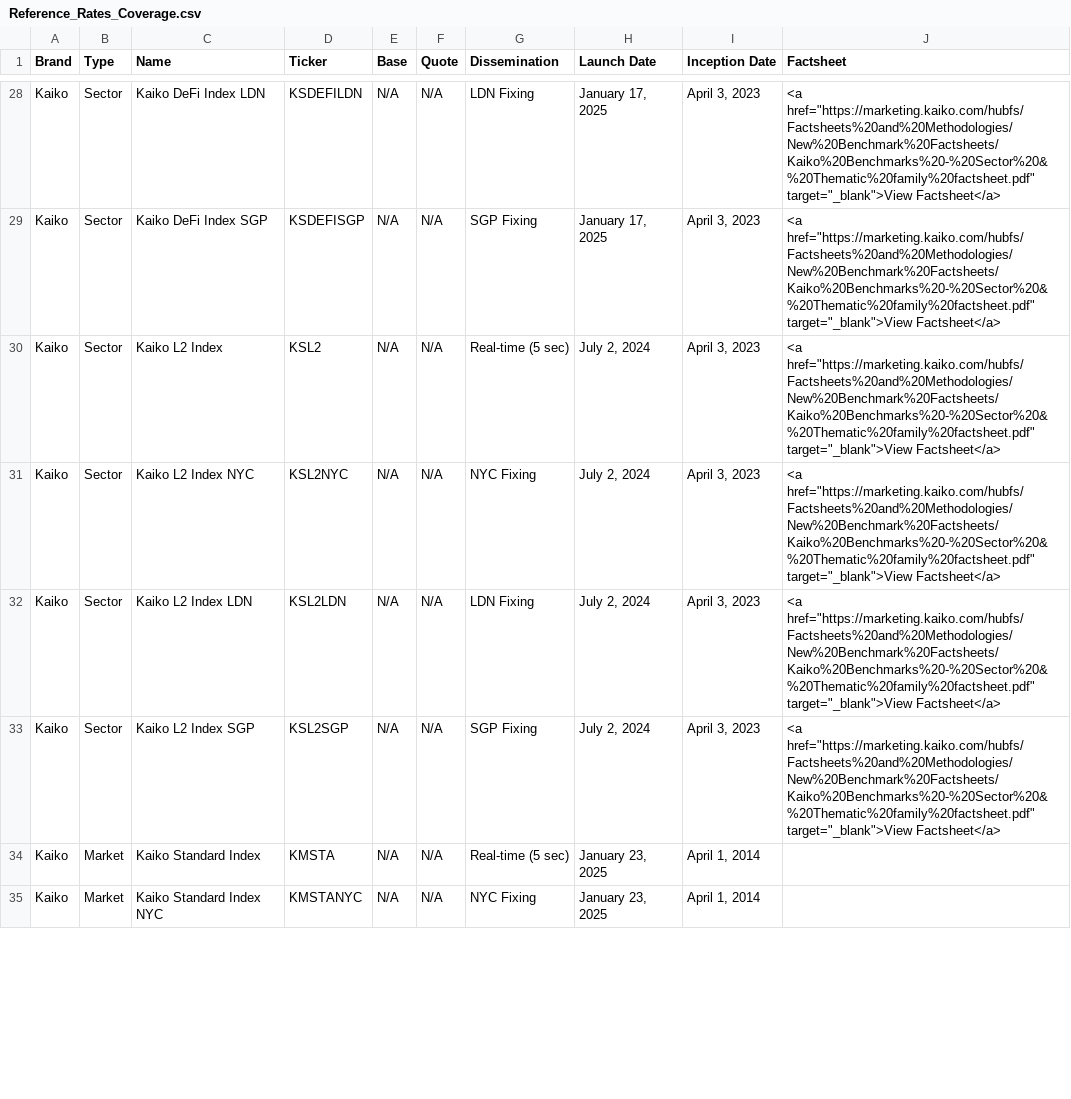
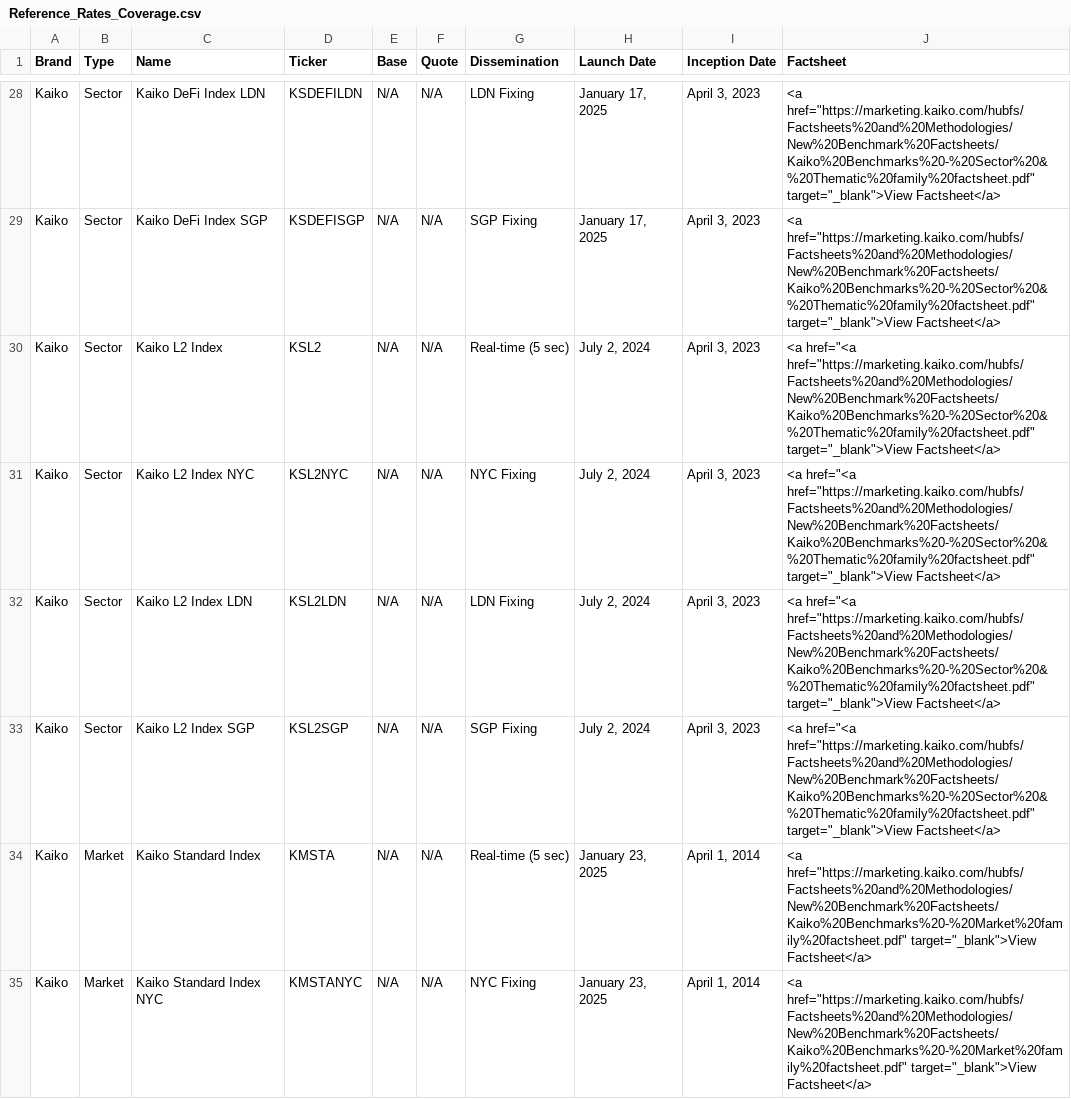
Before and after one commit to rdavill/kaiko_indices_coverage_single, a CSV file: Reference_Rates_Coverage.csv, drawn as a sheet; only a part is shown, gaps mark what is left out; the diff covers the shown part only.

Commit message:
Update Reference_Rates_Coverage.csv

```diff
--- a/Reference_Rates_Coverage.csv
+++ b/Reference_Rates_Coverage.csv
@@ -29,7 +29,7 @@ Kaiko,Sector,Kaiko DeFi Index LDN,KSDEFILDN,N/A,N/A,LDN Fixing,"January 17, 2025
 Kaiko,Sector,Kaiko DeFi Index SGP,KSDEFISGP,N/A,N/A,SGP Fixing,"January 17, 2025","April 3, 2023","<a href=""https://marketing.kaiko.com/hubfs/Factsheets%20and%20Methodologies/New%20Benchmark%20Factsheets/Kaiko%20Benchmarks%20-%20Sector%20&%20Thematic%20family%20factsheet.pdf"" target=""_blank"">View Factsheet</a>"
-Kaiko,Sector,Kaiko L2 Index,KSL2,N/A,N/A,Real-time (5 sec),"July 2, 2024","April 3, 2023","<a href=""https://marketing.kaiko.com/hubfs/Factsheets%20and%20Methodologies/New%20Benchmark%20Factsheets/Kaiko%20Benchmarks%20-%20Sector%20&%20Thematic%20family%20factsheet.pdf"" target=""_blank"">View Factsheet</a>"
-Kaiko,Sector,Kaiko L2 Index NYC,KSL2NYC,N/A,N/A,NYC Fixing,"July 2, 2024","April 3, 2023","<a href=""https://marketing.kaiko.com/hubfs/Factsheets%20and%20Methodologies/New%20Benchmark%20Factsheets/Kaiko%20Benchmarks%20-%20Sector%20&%20Thematic%20family%20factsheet.pdf"" target=""_blank"">View Factsheet</a>"
-Kaiko,Sector,Kaiko L2 Index LDN,KSL2LDN,N/A,N/A,LDN Fixing,"July 2, 2024","April 3, 2023","<a href=""https://marketing.kaiko.com/hubfs/Factsheets%20and%20Methodologies/New%20Benchmark%20Factsheets/Kaiko%20Benchmarks%20-%20Sector%20&%20Thematic%20family%20factsheet.pdf"" target=""_blank"">View Factsheet</a>"
-Kaiko,Sector,Kaiko L2 Index SGP,KSL2SGP,N/A,N/A,SGP Fixing,"July 2, 2024","April 3, 2023","<a href=""https://marketing.kaiko.com/hubfs/Factsheets%20and%20Methodologies/New%20Benchmark%20Factsheets/Kaiko%20Benchmarks%20-%20Sector%20&%20Thematic%20family%20factsheet.pdf"" target=""_blank"">View Factsheet</a>"
-Kaiko,Market,Kaiko Standard Index,KMSTA,N/A,N/A,Real-time (5 sec),"January 23, 2025","April 1, 2014",
-Kaiko,Market,Kaiko Standard Index NYC,KMSTANYC,N/A,N/A,NYC Fixing,"January 23, 2025","April 1, 2014",
+Kaiko,Sector,Kaiko L2 Index,KSL2,N/A,N/A,Real-time (5 sec),"July 2, 2024","April 3, 2023","<a href=""<a href=""https://marketing.kaiko.com/hubfs/Factsheets%20and%20Methodologies/New%20Benchmark%20Factsheets/Kaiko%20Benchmarks%20-%20Sector%20&%20Thematic%20family%20factsheet.pdf"" target=""_blank"">View Factsheet</a>"
+Kaiko,Sector,Kaiko L2 Index NYC,KSL2NYC,N/A,N/A,NYC Fixing,"July 2, 2024","April 3, 2023","<a href=""<a href=""https://marketing.kaiko.com/hubfs/Factsheets%20and%20Methodologies/New%20Benchmark%20Factsheets/Kaiko%20Benchmarks%20-%20Sector%20&%20Thematic%20family%20factsheet.pdf"" target=""_blank"">View Factsheet</a>"
+Kaiko,Sector,Kaiko L2 Index LDN,KSL2LDN,N/A,N/A,LDN Fixing,"July 2, 2024","April 3, 2023","<a href=""<a href=""https://marketing.kaiko.com/hubfs/Factsheets%20and%20Methodologies/New%20Benchmark%20Factsheets/Kaiko%20Benchmarks%20-%20Sector%20&%20Thematic%20family%20factsheet.pdf"" target=""_blank"">View Factsheet</a>"
+Kaiko,Sector,Kaiko L2 Index SGP,KSL2SGP,N/A,N/A,SGP Fixing,"July 2, 2024","April 3, 2023","<a href=""<a href=""https://marketing.kaiko.com/hubfs/Factsheets%20and%20Methodologies/New%20Benchmark%20Factsheets/Kaiko%20Benchmarks%20-%20Sector%20&%20Thematic%20family%20factsheet.pdf"" target=""_blank"">View Factsheet</a>"
+Kaiko,Market,Kaiko Standard Index,KMSTA,N/A,N/A,Real-time (5 sec),"January 23, 2025","April 1, 2014","<a href=""https://marketing.kaiko.com/hubfs/Factsheets%20and%20Methodologies/New%20Benchmark%20Factsheets/Kaiko%20Benchmarks%20-%20Market%20family%20factsheet.pdf"" target=""_blank"">View Factsheet</a>"
+Kaiko,Market,Kaiko Standard Index NYC,KMSTANYC,N/A,N/A,NYC Fixing,"January 23, 2025","April 1, 2014","<a href=""https://marketing.kaiko.com/hubfs/Factsheets%20and%20Methodologies/New%20Benchmark%20Factsheets/Kaiko%20Benchmarks%20-%20Market%20family%20factsheet.pdf"" target=""_blank"">View Factsheet</a>"
```
Also changed, not shown: 18 edited cells elsewhere in this file.
